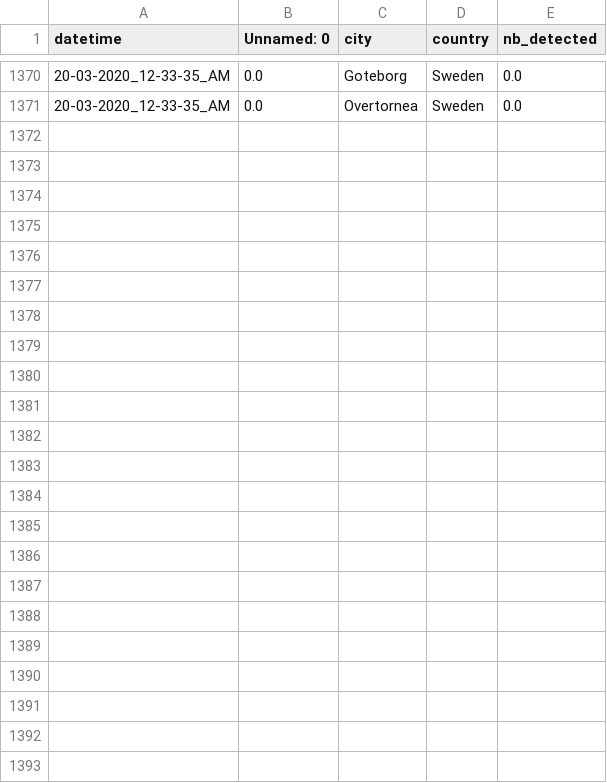
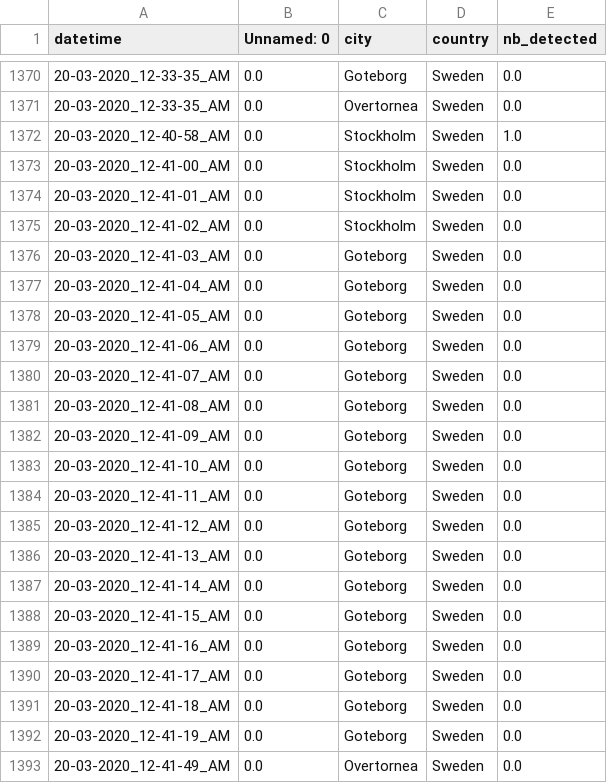
Before and after one commit to MastafaF/corona_virus_analysis, a TSV file: data/dataframe/df_data.tsv, drawn as a sheet; only a part is shown, gaps mark what is left out.

```diff
--- a/data/dataframe/df_data.tsv
+++ b/data/dataframe/df_data.tsv
@@ -1371 +1371,23 @@ datetime	Unnamed: 0	city	country	nb_detected
 20-03-2020_12-33-35_AM	0.0	Overtornea 	Sweden	0.0
+20-03-2020_12-40-58_AM	0.0	Stockholm	Sweden	1.0
+20-03-2020_12-41-00_AM	0.0	Stockholm	Sweden	0.0
+20-03-2020_12-41-01_AM	0.0	Stockholm	Sweden	0.0
+20-03-2020_12-41-02_AM	0.0	Stockholm	Sweden	0.0
+20-03-2020_12-41-03_AM	0.0	Goteborg	Sweden	0.0
+20-03-2020_12-41-04_AM	0.0	Goteborg	Sweden	0.0
+20-03-2020_12-41-05_AM	0.0	Goteborg	Sweden	0.0
+20-03-2020_12-41-06_AM	0.0	Goteborg	Sweden	0.0
+20-03-2020_12-41-07_AM	0.0	Goteborg	Sweden	0.0
+20-03-2020_12-41-08_AM	0.0	Goteborg	Sweden	0.0
+20-03-2020_12-41-09_AM	0.0	Goteborg	Sweden	0.0
+20-03-2020_12-41-10_AM	0.0	Goteborg	Sweden	0.0
+20-03-2020_12-41-11_AM	0.0	Goteborg	Sweden	0.0
+20-03-2020_12-41-12_AM	0.0	Goteborg	Sweden	0.0
+20-03-2020_12-41-13_AM	0.0	Goteborg	Sweden	0.0
+20-03-2020_12-41-14_AM	0.0	Goteborg	Sweden	0.0
+20-03-2020_12-41-15_AM	0.0	Goteborg	Sweden	0.0
+20-03-2020_12-41-16_AM	0.0	Goteborg	Sweden	0.0
+20-03-2020_12-41-17_AM	0.0	Goteborg	Sweden	0.0
+20-03-2020_12-41-18_AM	0.0	Goteborg	Sweden	0.0
+20-03-2020_12-41-19_AM	0.0	Goteborg	Sweden	0.0
+20-03-2020_12-41-49_AM	0.0	Overtornea 	Sweden	0.0
```
